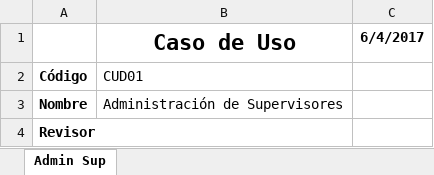
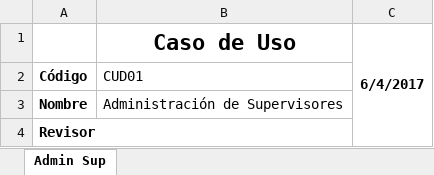
Before and after one commit to pablobasto/TCI, an Excel workbook: CU01 Administracion de Supervisores.xlsx, sheet Admin Sup, drawn as a sheet; only a part is shown; values as stored, in another font and other column widths than the file's, no borders; the diff covers the shown part only; the diff names each change by its address in the sheet, - before the commit and + after, or states it on an @@ line.

```diff
--- a/CU01 Administracion de Supervisores.xlsx (sheet Admin Sup)
+++ b/CU01 Administracion de Supervisores.xlsx (sheet Admin Sup)
+C1:C6 merged
```
Also changed, not shown: 1 edited cell elsewhere in this sheet.
